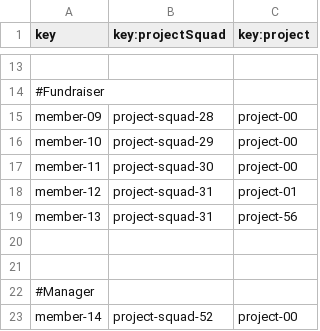
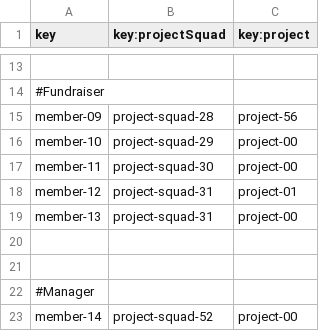
Before and after one commit to davposmar/Acme-Starters-B, a CSV file: src/main/resources/WEB-INF/data/sample/batch-02/member.csv, drawn as a sheet; only a part is shown, gaps mark what is left out; the diff names each change by its address in the sheet, - before the commit and + after, or states it on an @@ line.

```diff
--- a/src/main/resources/WEB-INF/data/sample/batch-02/member.csv
+++ b/src/main/resources/WEB-INF/data/sample/batch-02/member.csv
-C15 (key:project): project-00
+C15 (key:project): project-56
-C19 (key:project): project-56
+C19 (key:project): project-00
```
Also changed, not shown: 8 other files.
